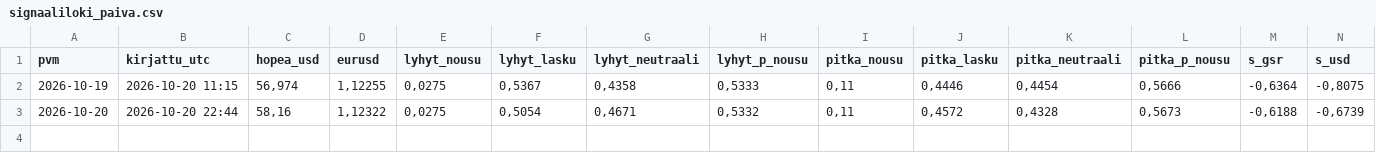
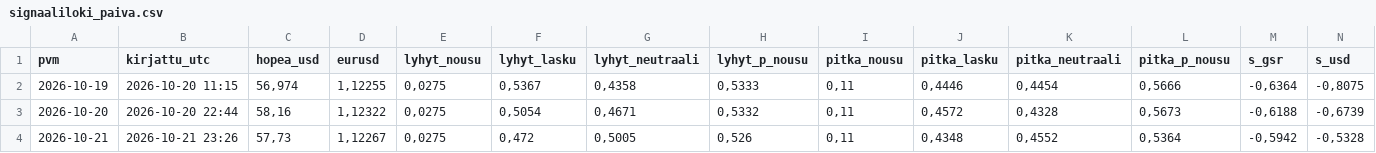
Before and after one commit to JuusoJ/hopea, a CSV file: signaaliloki_paiva.csv, drawn as a sheet; only a part is shown; rows hold the shown columns only; the diff names each change by its address in the sheet, - before the commit and + after, or states it on an @@ line.

```diff
--- a/signaaliloki_paiva.csv
+++ b/signaaliloki_paiva.csv
+row 4: 2026-10-21 | 2026-10-21 23:26 | 57,73 | 1,12267 | 0,0275 | 0,472 | 0,5005 | 0,526 | 0,11 | 0,4348 | 0,4552 | 0,5364 | -0,5942 | -0,5328
```
Also changed, not shown: signaaliloki_tunti.csv.
